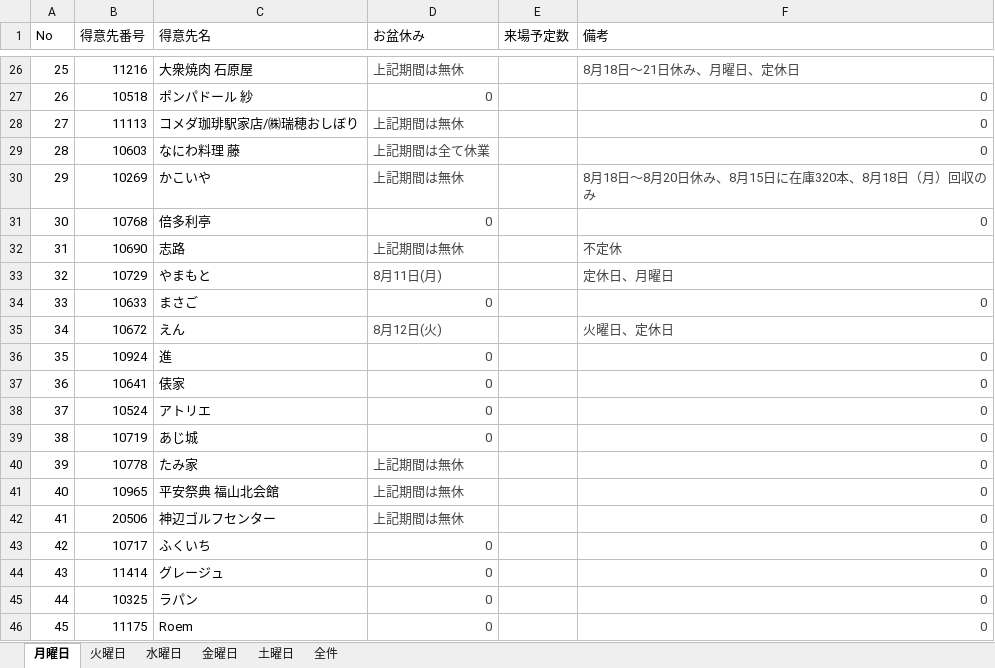
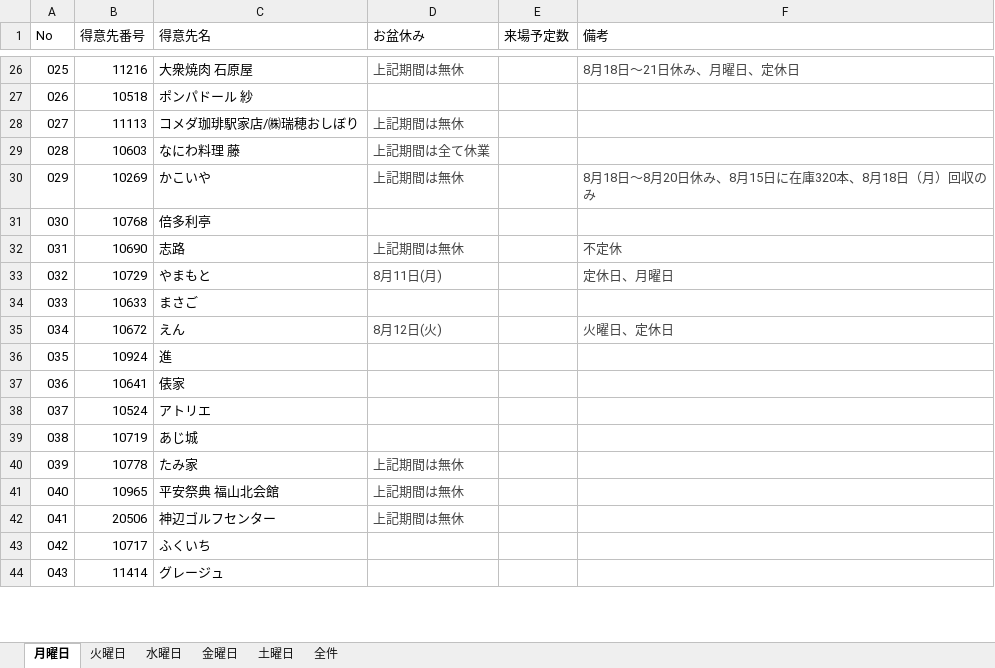
Before and after one commit to MizoueKazuya/streamlit-gsheet-app, an Excel workbook: 福山Bコース.xlsx, sheet 月曜日, drawn as a sheet; only a part is shown, gaps mark what is left out; values as stored, in another font and other column widths than the file's, no borders; charts and pictures and table styles not drawn; removed rows and columns are numbered as before the commit, all else as after; the diff covers the shown part only; the diff names each change by its address in the sheet, - before the commit and + after, or states it on an @@ line.

```diff
--- a/福山Bコース.xlsx (sheet 月曜日)
+++ b/福山Bコース.xlsx (sheet 月曜日)
-A26 (No): 25
+A26 (No): 025
-row 27: 26 | 10518 | ポンパドール 紗 | 0 |  | 0
+row 27: 026 | 10518 | ポンパドール 紗
-A28 (No): 27
+A28 (No): 027
-F28:F29 (備考): 0
+F28:F29 (備考): (empty)
-A29 (No): 28
+A29 (No): 028
-A30 (No): 29
+A30 (No): 029
-row 31: 30 | 10768 | 倍多利亭 | 0 |  | 0
+row 31: 030 | 10768 | 倍多利亭
-A32 (No): 31
+A32 (No): 031
-A33 (No): 32
+A33 (No): 032
-row 34: 33 | 10633 | まさご | 0 |  | 0
+row 34: 033 | 10633 | まさご
-A35 (No): 34
+A35 (No): 034
-row 36: 35 | 10924 | 進 | 0 |  | 0
-row 37: 36 | 10641 | 俵家 | 0 |  | 0
-row 38: 37 | 10524 | アトリエ | 0 |  | 0
-row 39: 38 | 10719 | あじ城 | 0 |  | 0
+row 36: 035 | 10924 | 進
+row 37: 036 | 10641 | 俵家
+row 38: 037 | 10524 | アトリエ
+row 39: 038 | 10719 | あじ城
-A40 (No): 39
+A40 (No): 039
-F40:F42 (備考): 0
+F40:F42 (備考): (empty)
-A41 (No): 40
+A41 (No): 040
-A42 (No): 41
+A42 (No): 041
-row 43: 42 | 10717 | ふくいち | 0 |  | 0
-row 44: 43 | 11414 | グレージュ | 0 |  | 0
-row 45: 44 | 10325 | ラパン | 0 |  | 0
-row 46: 45 | 11175 | Roem | 0 |  | 0
+row 43: 042 | 10717 | ふくいち
+row 44: 043 | 11414 | グレージュ
```
Also changed, not shown: 21 added rows, 19 removed rows and 30 edited cells elsewhere in this sheet, sheet 金曜日, sheet 水曜日, sheet 火曜日, sheet 土曜日, sheet 全件, formulas that keep their value, charts or pictures.
